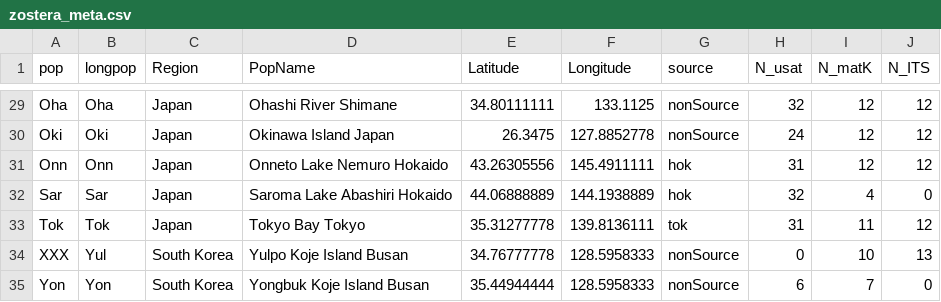
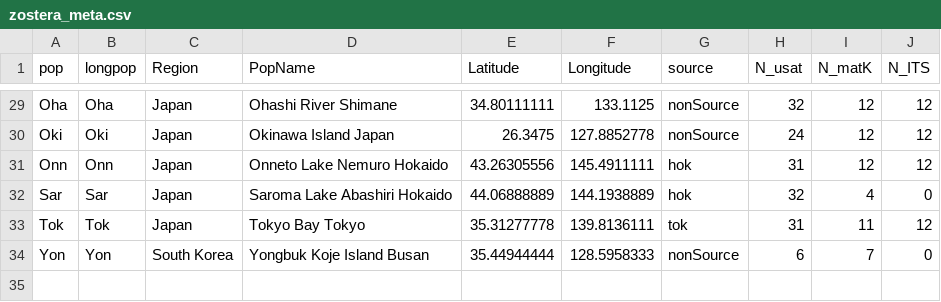
Before and after one commit to esotka/gigas-popgen, a CSV file: ABC_input/Zostera_japonica_SSR/zostera_meta.csv, drawn as a sheet; only a part is shown, gaps mark what is left out; the diff names each change by its address in the sheet, - before the commit and + after, or states it on an @@ line.

Commit message:
still dealing with zosteraSSR

```diff
--- a/ABC_input/Zostera_japonica_SSR/zostera_meta.csv
+++ b/ABC_input/Zostera_japonica_SSR/zostera_meta.csv
-row 34: XXX | Yul | South Korea | Yulpo Koje Island Busan | 34.76777778 | 128.5958333 | nonSource | 0 | 10 | 13
```
Also changed, not shown: ABC_input/Zostera_japonica_SSR/Zostera_japonica_SSR_rename_loci.csv, 5 other files.
